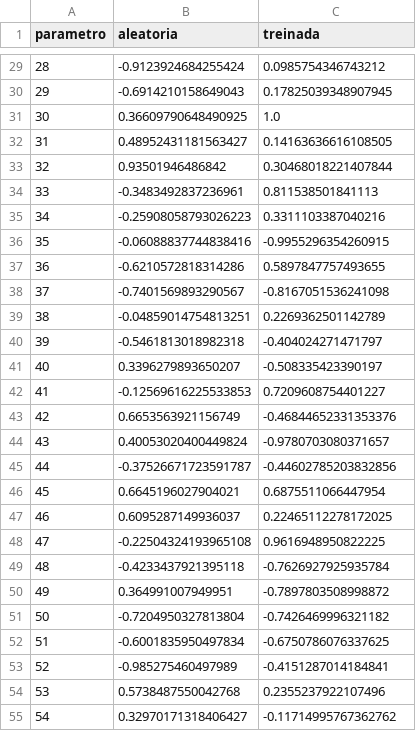
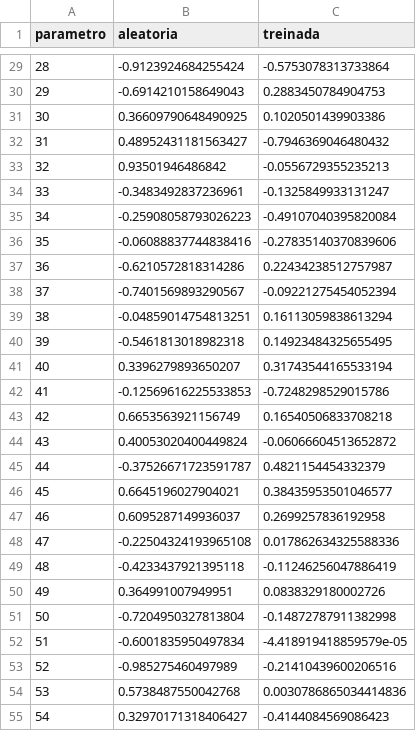
Before and after one commit to jesalvatori/tic-tac-toe-game, a CSV file: t2/algoritmos/mlp/mlp_pesos.csv, drawn as a sheet; only a part is shown, gaps mark what is left out; the diff covers the shown part only.

```diff
--- a/t2/algoritmos/mlp/mlp_pesos.csv
+++ b/t2/algoritmos/mlp/mlp_pesos.csv
@@ -29,27 +29,27 @@ parametro,aleatoria,treinada
-28,-0.9123924684255424,0.0985754346743212
-29,-0.6914210158649043,0.17825039348907945
-30,0.36609790648490925,1.0
-31,0.48952431181563427,0.14163636616108505
-32,0.93501946486842,0.30468018221407844
-33,-0.3483492837236961,0.811538501841113
-34,-0.25908058793026223,0.3311103387040216
-35,-0.06088837744838416,-0.9955296354260915
-36,-0.6210572818314286,0.5897847757493655
-37,-0.7401569893290567,-0.8167051536241098
-38,-0.04859014754813251,0.2269362501142789
-39,-0.5461813018982318,-0.404024271471797
-40,0.3396279893650207,-0.508335423390197
-41,-0.12569616225533853,0.7209608754401227
-42,0.6653563921156749,-0.46844652331353376
-43,0.40053020400449824,-0.9780703080371657
-44,-0.37526671723591787,-0.44602785203832856
-45,0.6645196027904021,0.6875511066447954
-46,0.6095287149936037,0.22465112278172025
-47,-0.22504324193965108,0.9616948950822225
-48,-0.4233437921395118,-0.7626927925935784
-49,0.364991007949951,-0.7897803508998872
-50,-0.7204950327813804,-0.7426469996321182
-51,-0.6001835950497834,-0.6750786076337625
-52,-0.985275460497989,-0.4151287014184841
-53,0.5738487550042768,0.2355237922107496
-54,0.32970171318406427,-0.11714995767362762
+28,-0.9123924684255424,-0.5753078313733864
+29,-0.6914210158649043,0.2883450784904753
+30,0.36609790648490925,0.1020501439903386
+31,0.48952431181563427,-0.7946369046480432
+32,0.93501946486842,-0.0556729355235213
+33,-0.3483492837236961,-0.1325849933131247
+34,-0.25908058793026223,-0.49107040395820084
+35,-0.06088837744838416,-0.27835140370839606
+36,-0.6210572818314286,0.22434238512757987
+37,-0.7401569893290567,-0.09221275454052394
+38,-0.04859014754813251,0.16113059838613294
+39,-0.5461813018982318,0.14923484325655495
+40,0.3396279893650207,0.31743544165533194
+41,-0.12569616225533853,-0.7248298529015786
+42,0.6653563921156749,0.16540506833708218
+43,0.40053020400449824,-0.06066604513652872
+44,-0.37526671723591787,0.4821154454332379
+45,0.6645196027904021,0.38435953501046577
+46,0.6095287149936037,0.2699257836192958
+47,-0.22504324193965108,0.017862634325588336
+48,-0.4233437921395118,-0.11246256047886419
+49,0.364991007949951,0.0838329180002726
+50,-0.7204950327813804,-0.14872787911382998
+51,-0.6001835950497834,-4.418919418859579e-05
+52,-0.985275460497989,-0.21410439600206516
+53,0.5738487550042768,0.0030786865034414836
+54,0.32970171318406427,-0.4144084569086423
```
Also changed, not shown: 153 edited cells elsewhere in this file, t2/algoritmos/genetico/genetico_diversidade.csv, t2/algoritmos/genetico/genetico_populacao_final.csv, 25 other files.
